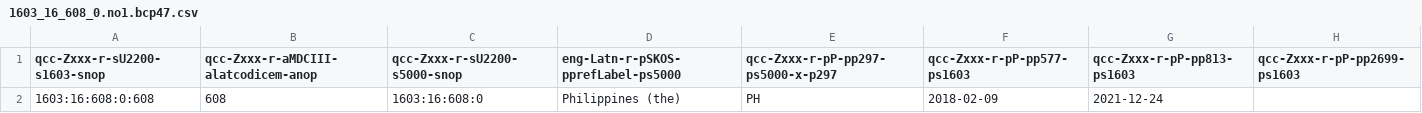
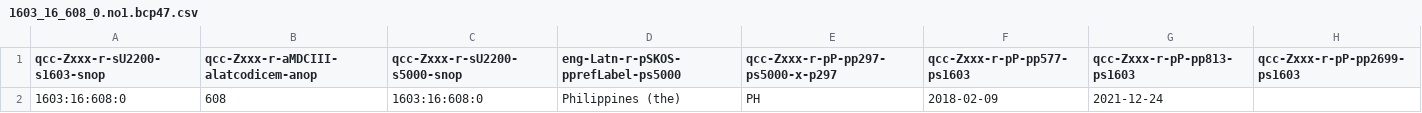
Before and after one commit to MDCIII/1603_16_608, a CSV file: 1603/16/608/0/1603_16_608_0.no1.bcp47.csv, drawn as a sheet.

```diff
--- a/1603/16/608/0/1603_16_608_0.no1.bcp47.csv
+++ b/1603/16/608/0/1603_16_608_0.no1.bcp47.csv
@@ -1,2 +1,2 @@
 qcc-Zxxx-r-sU2200-s1603-snop,qcc-Zxxx-r-aMDCIII-alatcodicem-anop,qcc-Zxxx-r-sU2200-s5000-snop,eng-Latn-r-pSKOS-pprefLabel-ps5000,qcc-Zxxx-r-pP-pp297-ps5000-x-p297,qcc-Zxxx-r-pP-pp577-ps1603,qcc-Zxxx-r-pP-pp813-ps1603,qcc-Zxxx-r-pP-pp2699-ps1603
-1603:16:608:0:608,608,1603:16:608:0,Philippines (the),PH,2018-02-09,2021-12-24,
+1603:16:608:0,608,1603:16:608:0,Philippines (the),PH,2018-02-09,2021-12-24,
```
Also changed, not shown: 1603/16/608/0/1603_16_608_0.no1.tm.hxl.csv.
